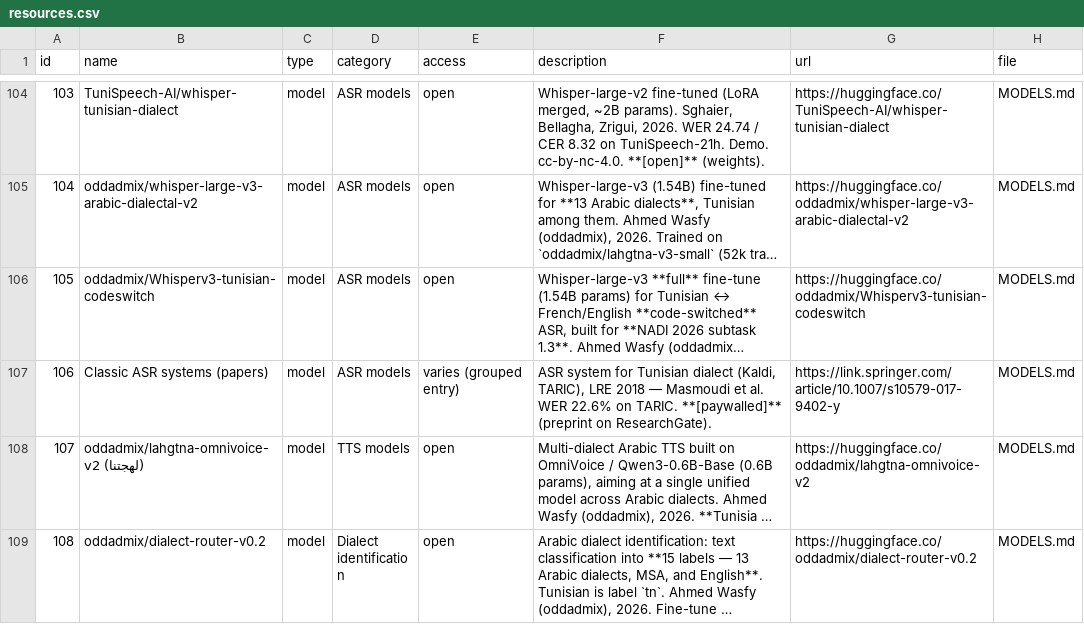
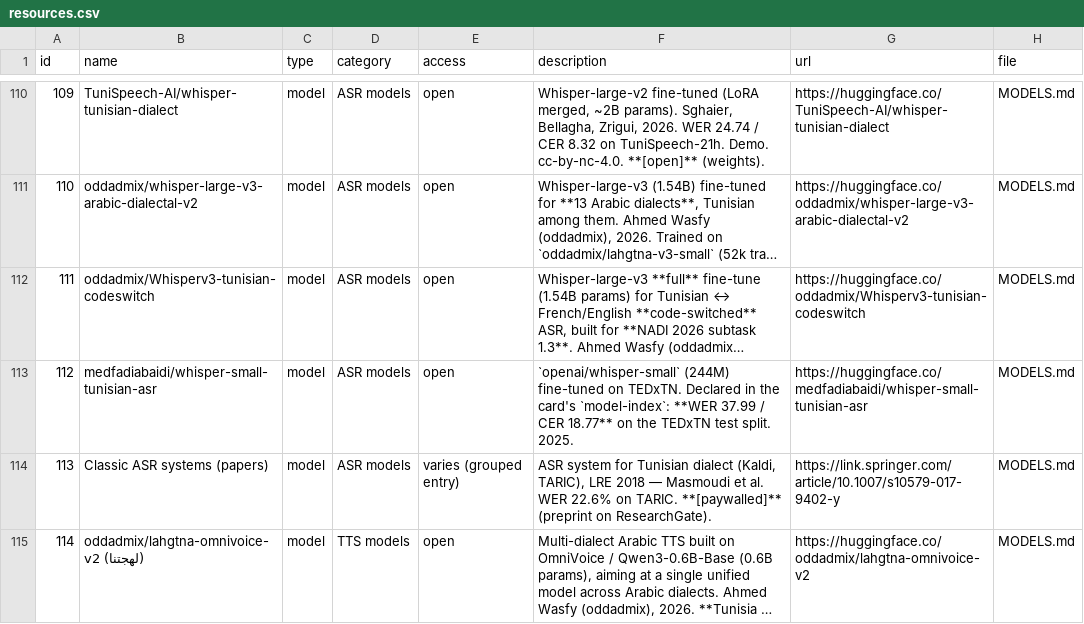
Before and after one commit to jjlalli/Tunisian-Derja-NLP-Resources, a CSV file: resources.csv, drawn as a sheet; only a part is shown, gaps mark what is left out; the shorter side is filled out with more unchanged rows; long unchanged cells end in …; the diff covers the shown part only; the diff names each change by its address in the sheet, - before the commit and + after, or states it on an @@ line.

Commit message:
Add 8 verified resources, flag 5 derivatives, refresh counts
Additions (each checked against row counts, licences and sampled data via
the HF datasets-server, not just the repo cards):

- oddadmix/arabic-audio-collection-tunisian-deep-confessions — 37,156
  chunks / ~20 GB spontaneous confessional speech with paralinguistic
  markers; a register TEDxTN, TARIC and LinTO do not cover
- Fares11/senior_tunisian_voice — 5,377 rows, dual normalised/raw
  transcript layers, TN-FR code-switch
- medfadiabaidi/whisper-small-tunisian-asr — WER 37.99 / CER 18.77 on the
  TEDxTN test split, the only such data point in the map
- Ghazouaniwala/silma-tts-derja — F5-TTS Derja series on LinTO-TN with a
  documented training recipe
- Tunisian Proverbs with Image Associations — 999 proverbs + generated
  imagery; the only text-image Tunisian resource found, in a new
  "Cultural and multimodal resources" section
- AzizBelaweid/Tunisian_Language_Dataset, KKKarim711 synthetic TN-EN
  pairs, Syrinesmati instruction set, tunis-ai scored MSA subset

Flagged rather than dropped, per the registry's existing practice:

- Syrinesmati/tunisian-dialect-corpus is a repackaged slice of
  linagora/Tunisian_Derja_Dataset (its own `source` column says so), and
  its arxiv:2309.11327 tag points at the unrelated TunSwitch ASR paper
- AzizBelaweid contains plain English rows despite the name
- AnanOmri TTS set ships no transcript column at all
- Hediske/tedxtn-tunisian-segmented and samfatnassi/Tunisian-Railway-
  Dialogues are derivatives of TEDxTN and TuDiCoI, cross-referenced under
  their parents so they are not double-counted

Also:

- The whisper-small baseline_results.csv quantifies the previously
  unsourced "degrades sharply out-of-the-box" note: 842 utterances,
  median WER 91.7%, mean 110.1%, 41 over 200%, worst 2,642.9%
- BibTeX howpublished pointed at the pre-rename repo name; aligned with
  the URL already in CITATION.cff
- Entry counts 138 -> 146 and access-tag tallies refreshed; both were
  already drifting before this change (the prose said 126 tags / 96 open
  where HEAD actually had 132 / 97, and the badge said 94). Open badge
  now tracks build-dataset-csv.py output, which is what the script's own
  "check these against the README badges" line implies
- resources.csv regenerated

```diff
--- a/resources.csv
+++ b/resources.csv
@@ column A (id) renumbered from row 10 down @@
+row 113: 112 | medfadiabaidi/whisper-small-tunisian-asr | model | ASR models | open | `openai/whisper-small` (244M) fine-tuned on TEDxTN. Declared in the card's `model-index`: **WER 37.99 / CER 18.77** on the TEDxTN test split. 2025. | https://huggingface.co/medfadiabaidi/whisper-small-tunisian-asr | MODELS.md
```
Also changed, not shown: 7 added rows and 1 edited cell elsewhere in this file, 3 other files.
